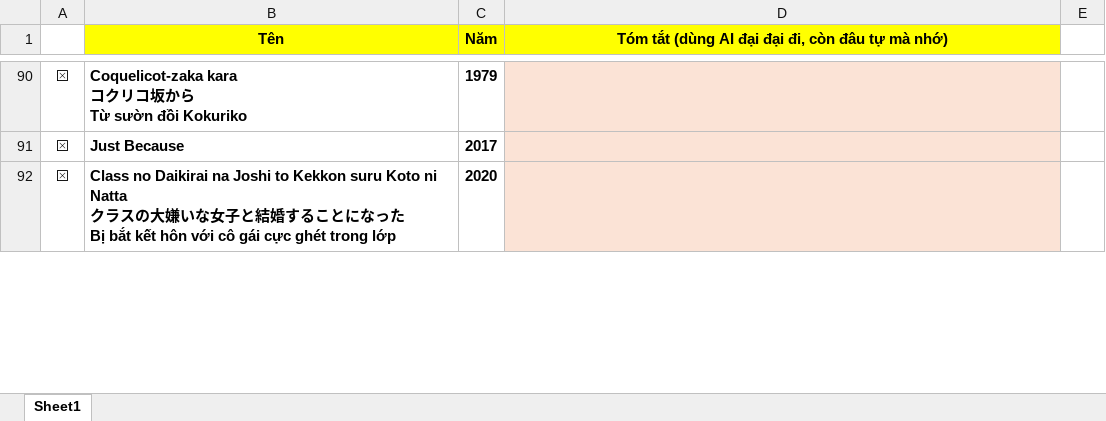
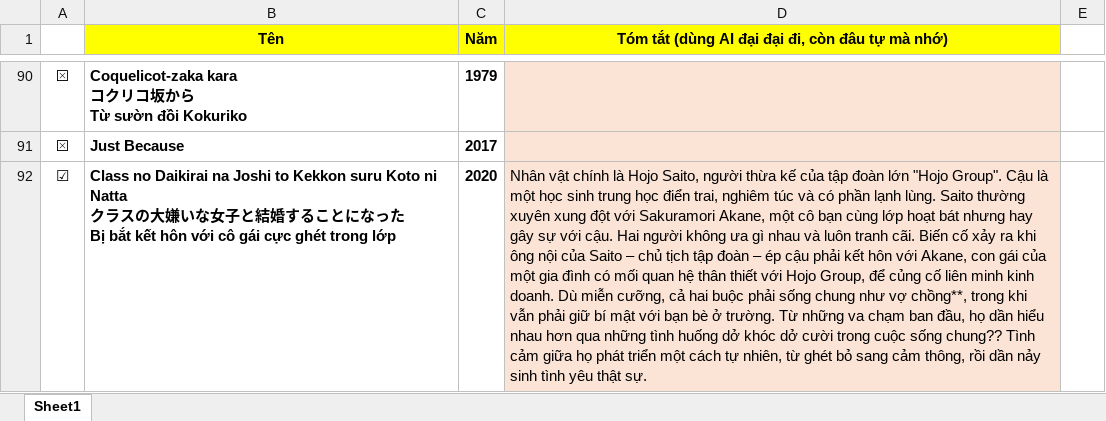
Before and after one commit to VanHoang110802/linh_tinh, an Excel workbook: fullanime.xlsx, sheet Sheet1, drawn as a sheet; only a part is shown, gaps mark what is left out; values as stored, in another font and other column widths than the file's, no borders; charts and pictures and conditional formats not drawn; the diff covers the shown part only; the diff names each change by its address in the sheet, - before the commit and + after, or states it on an @@ line.

Commit message:
Add files via upload

```diff
--- a/fullanime.xlsx (sheet Sheet1)
+++ b/fullanime.xlsx (sheet Sheet1)
-A92: ⮽
+A92: ☑
-D92: (empty)
+D92: Nhân vật chính là Hojo Saito, người thừa kế của tập đoàn lớn "Hojo Group". Cậu là một học sinh trung học điển trai, nghiêm túc và có phần lạnh lùng. Saito thường xuyên xung đột với Sakuramori Akane, một cô bạn cùng lớp hoạt bát nhưng hay gây sự với cậu. Hai người không ưa gì nhau và luôn tranh cãi. Biến cố xảy ra khi ông nội của Saito – chủ tịch tập đoàn – ép cậu phải kết hôn với Akane, con gái của một gia đình có mối quan hệ thân thiết với Hojo Group, để củng cố liên minh kinh doanh. Dù miễn cưỡng, cả hai buộc phải sống chung như vợ chồng**, trong khi vẫn phải giữ bí mật với bạn bè ở trường. Từ những va chạm ban đầu, họ dần hiểu nhau hơn qua những tình huống dở khóc dở cười trong cuộc sống chung?? Tình cảm giữa họ phát triển một cách tự nhiên, từ ghét bỏ sang cảm thông, rồi dần nảy sinh tình yêu thật sự.
```
Also changed, not shown: 5 edited cells elsewhere in this sheet, charts or pictures.
